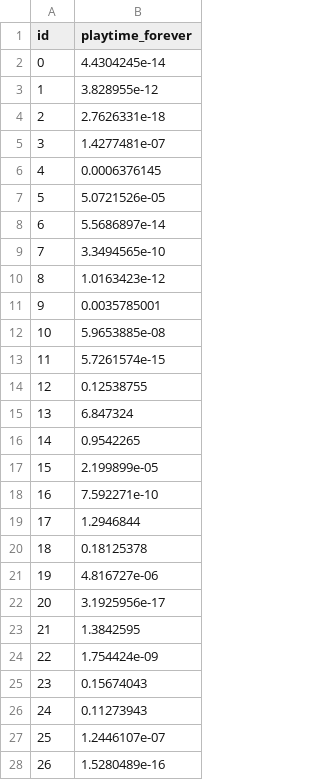
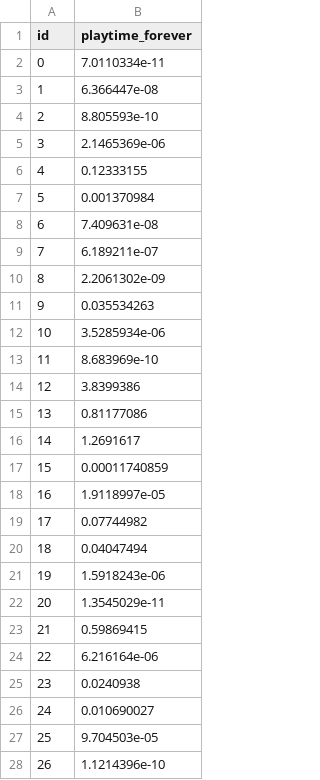
Before and after one commit to HAnW97/5001_IndividualProject, a CSV file: xgboost/submission_xgb.csv, drawn as a sheet; only a part is shown; the diff covers the shown part only.

```diff
--- a/xgboost/submission_xgb.csv
+++ b/xgboost/submission_xgb.csv
@@ -1,28 +1,28 @@
 id,playtime_forever
-0,4.4304245e-14
-1,3.828955e-12
-2,2.7626331e-18
-3,1.4277481e-07
-4,0.0006376145
-5,5.0721526e-05
-6,5.5686897e-14
-7,3.3494565e-10
-8,1.0163423e-12
-9,0.0035785001
-10,5.9653885e-08
-11,5.7261574e-15
-12,0.12538755
-13,6.847324
-14,0.9542265
-15,2.199899e-05
-16,7.592271e-10
-17,1.2946844
-18,0.18125378
-19,4.816727e-06
-20,3.1925956e-17
-21,1.3842595
-22,1.754424e-09
-23,0.15674043
-24,0.11273943
-25,1.2446107e-07
-26,1.5280489e-16
+0,7.0110334e-11
+1,6.366447e-08
+2,8.805593e-10
+3,2.1465369e-06
+4,0.12333155
+5,0.001370984
+6,7.409631e-08
+7,6.189211e-07
+8,2.2061302e-09
+9,0.035534263
+10,3.5285934e-06
+11,8.683969e-10
+12,3.8399386
+13,0.81177086
+14,1.2691617
+15,0.00011740859
+16,1.9118997e-05
+17,0.07744982
+18,0.04047494
+19,1.5918243e-06
+20,1.3545029e-11
+21,0.59869415
+22,6.216164e-06
+23,0.0240938
+24,0.010690027
+25,9.704503e-05
+26,1.1214396e-10
```
Also changed, not shown: 63 edited cells elsewhere in this file, 4 other files.
